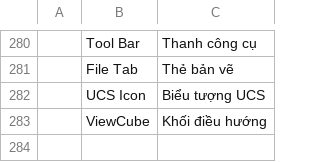
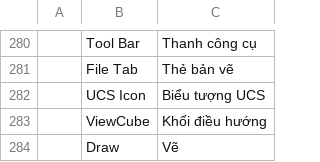
Before and after one commit to tuanit360/CAD-TBT, a TSV file: SOURCE_CAD_R65/crates/ui-egui/src/i18n/vi.tsv, drawn as a sheet; only a part is shown, gaps mark what is left out.

Commit message:
i18n(r67): translate Draw top-level CAD menu

```diff
--- a/SOURCE_CAD_R65/crates/ui-egui/src/i18n/vi.tsv
+++ b/SOURCE_CAD_R65/crates/ui-egui/src/i18n/vi.tsv
@@ -283 +283,2 @@
 	ViewCube	Khối điều hướng
+	Draw	Vẽ
```
